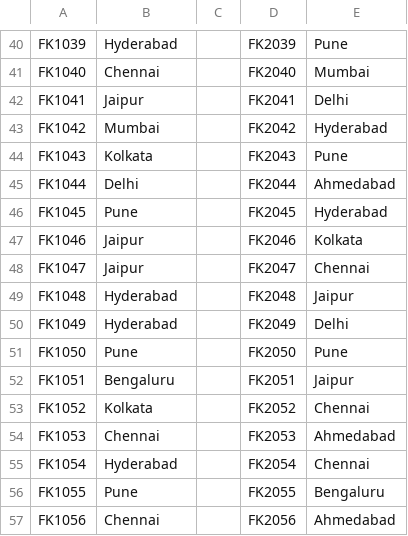
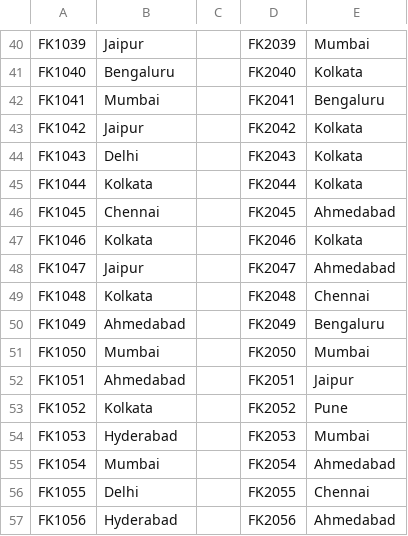
Before and after one commit to gokulmaxi/flipkart-challenge, a CSV file: src/flipbot2_base/data/data.csv, drawn as a sheet; only a part is shown, gaps mark what is left out; the diff covers the shown part only; the diff names each change by its address in the sheet, - before the commit and + after, or states it on an @@ line.

```diff
--- a/src/flipbot2_base/data/data.csv
+++ b/src/flipbot2_base/data/data.csv
-B40: Hyderabad
+B40: Jaipur
-E40: Pune
+E40: Mumbai
-B41: Chennai
+B41: Bengaluru
-E41: Mumbai
+E41: Kolkata
-B42: Jaipur
+B42: Mumbai
-E42: Delhi
+E42: Bengaluru
-B43: Mumbai
+B43: Jaipur
-E43: Hyderabad
+E43: Kolkata
-B44: Kolkata
+B44: Delhi
-E44: Pune
+E44: Kolkata
-B45: Delhi
+B45: Kolkata
-E45: Ahmedabad
+E45: Kolkata
-B46: Pune
+B46: Chennai
-E46: Hyderabad
+E46: Ahmedabad
-B47: Jaipur
+B47: Kolkata
-E48: Chennai
+E48: Ahmedabad
-B49: Hyderabad
+B49: Kolkata
-E49: Jaipur
+E49: Chennai
-B50: Hyderabad
+B50: Ahmedabad
-E50: Delhi
+E50: Bengaluru
-B51: Pune
+B51: Mumbai
-E51: Pune
+E51: Mumbai
-B52: Bengaluru
+B52: Ahmedabad
-E53: Chennai
+E53: Pune
-B54: Chennai
+B54: Hyderabad
-E54: Ahmedabad
+E54: Mumbai
-B55: Hyderabad
+B55: Mumbai
-E55: Chennai
+E55: Ahmedabad
-B56: Pune
+B56: Delhi
-E56: Bengaluru
+E56: Chennai
-B57: Chennai
+B57: Hyderabad
```
Also changed, not shown: 145 edited cells elsewhere in this file, 14 other files.
